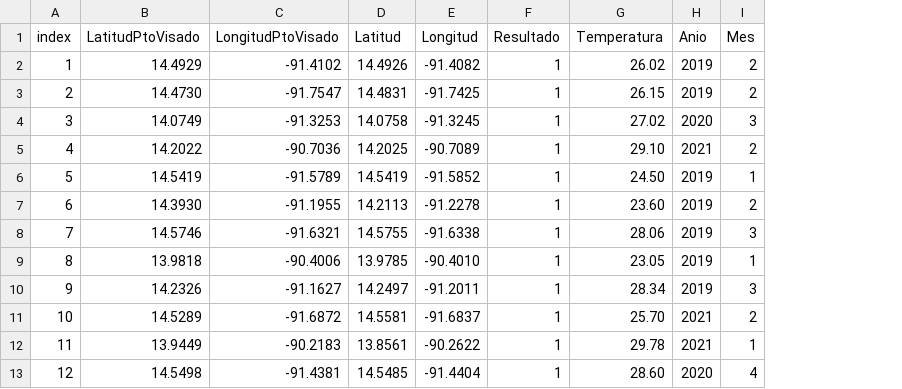
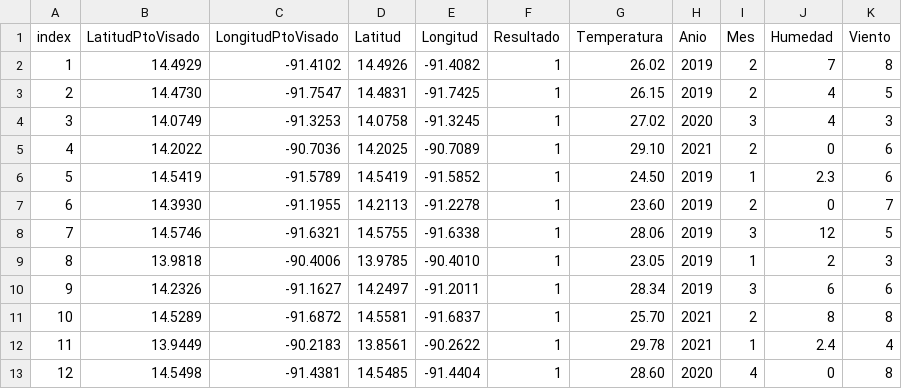
Before and after one commit to rphl07/Tesis, a CSV file: raw_data_tesis4.csv, drawn as a sheet; only a part is shown; the diff names each change by its address in the sheet, - before the commit and + after, or states it on an @@ line.

Commit message:
Add files via upload

```diff
--- a/raw_data_tesis4.csv
+++ b/raw_data_tesis4.csv
+column J (Humedad), rows 2-13: 7 | 4 | 4 | 0 | 2.3 | 0 | 12 | 2 | 6 | 8 | 2.4 | 0
+column K (Viento), rows 2-13: 8 | 5 | 3 | 6 | 6 | 7 | 5 | 3 | 6 | 8 | 4 | 8
```
